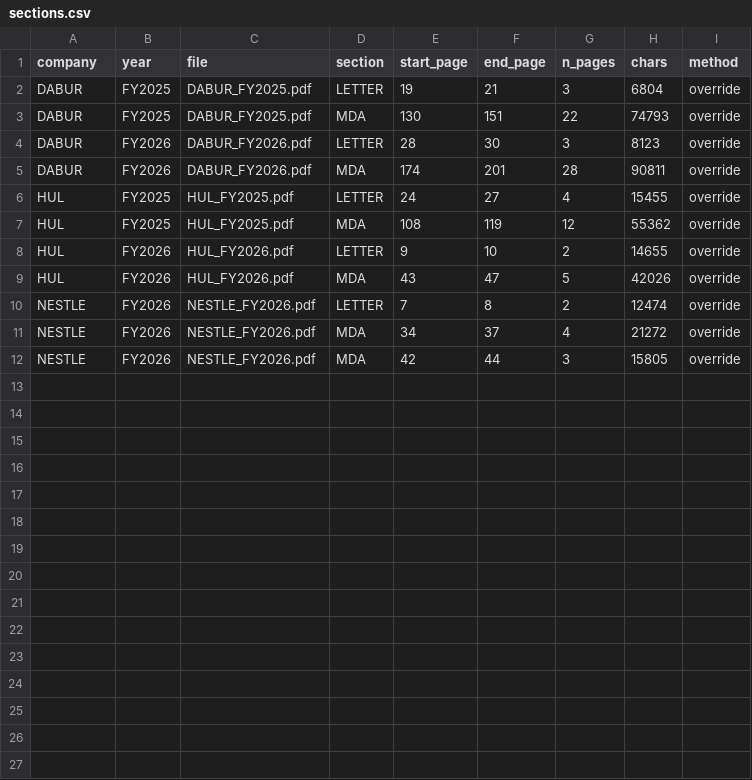
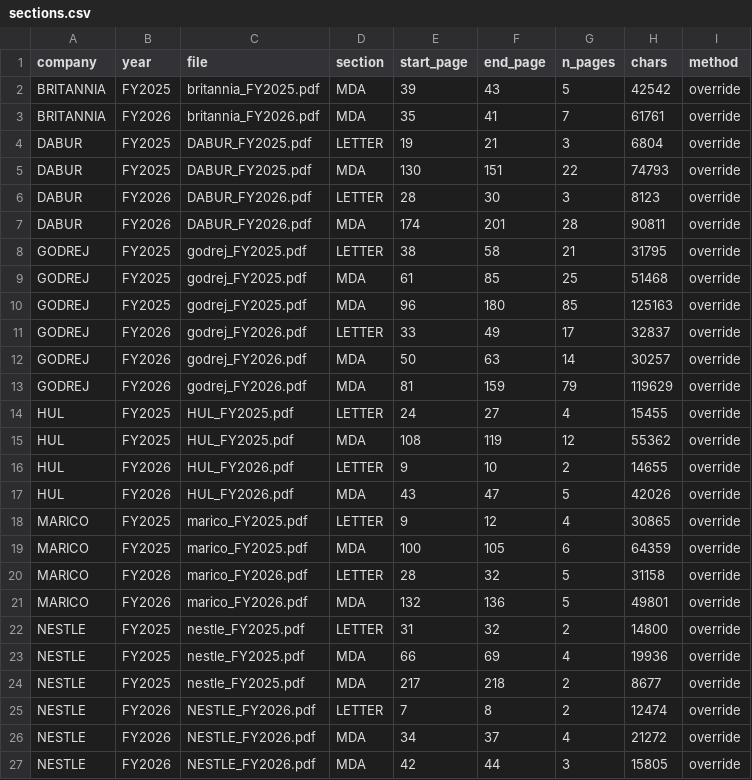
Before and after one commit to 33avash/stratlens, a CSV file: data/sections.csv, drawn as a sheet; the diff names each change by its address in the sheet, - before the commit and + after, or states it on an @@ line.

```diff
--- a/data/sections.csv
+++ b/data/sections.csv
+row 2: BRITANNIA | FY2025 | britannia_FY2025.pdf | MDA | 39 | 43 | 5 | 42542 | override
+row 3: BRITANNIA | FY2026 | britannia_FY2026.pdf | MDA | 35 | 41 | 7 | 61761 | override
+row 8: GODREJ | FY2025 | godrej_FY2025.pdf | LETTER | 38 | 58 | 21 | 31795 | override
+row 9: GODREJ | FY2025 | godrej_FY2025.pdf | MDA | 61 | 85 | 25 | 51468 | override
+row 10: GODREJ | FY2025 | godrej_FY2025.pdf | MDA | 96 | 180 | 85 | 125163 | override
+row 11: GODREJ | FY2026 | godrej_FY2026.pdf | LETTER | 33 | 49 | 17 | 32837 | override
+row 12: GODREJ | FY2026 | godrej_FY2026.pdf | MDA | 50 | 63 | 14 | 30257 | override
+row 13: GODREJ | FY2026 | godrej_FY2026.pdf | MDA | 81 | 159 | 79 | 119629 | override
+row 18: MARICO | FY2025 | marico_FY2025.pdf | LETTER | 9 | 12 | 4 | 30865 | override
+row 19: MARICO | FY2025 | marico_FY2025.pdf | MDA | 100 | 105 | 6 | 64359 | override
+row 20: MARICO | FY2026 | marico_FY2026.pdf | LETTER | 28 | 32 | 5 | 31158 | override
+row 21: MARICO | FY2026 | marico_FY2026.pdf | MDA | 132 | 136 | 5 | 49801 | override
+row 22: NESTLE | FY2025 | nestle_FY2025.pdf | LETTER | 31 | 32 | 2 | 14800 | override
+row 23: NESTLE | FY2025 | nestle_FY2025.pdf | MDA | 66 | 69 | 4 | 19936 | override
+row 24: NESTLE | FY2025 | nestle_FY2025.pdf | MDA | 217 | 218 | 2 | 8677 | override
```
Also changed, not shown: config/section_overrides.csv, 32 other files.
